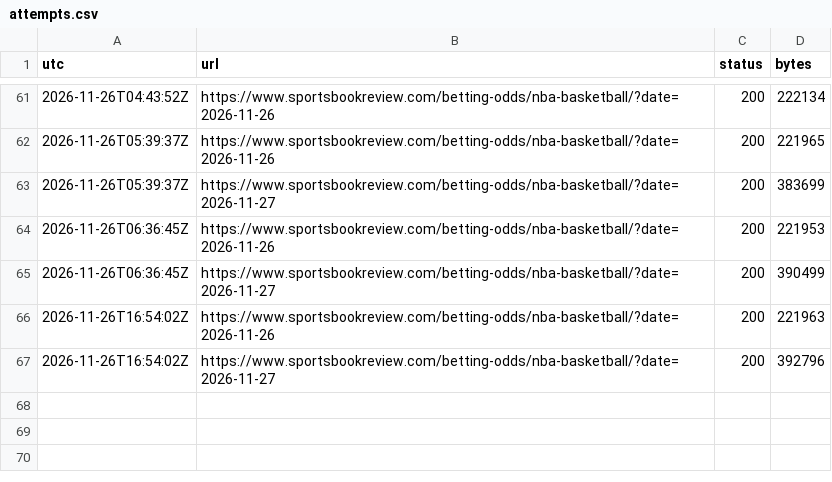
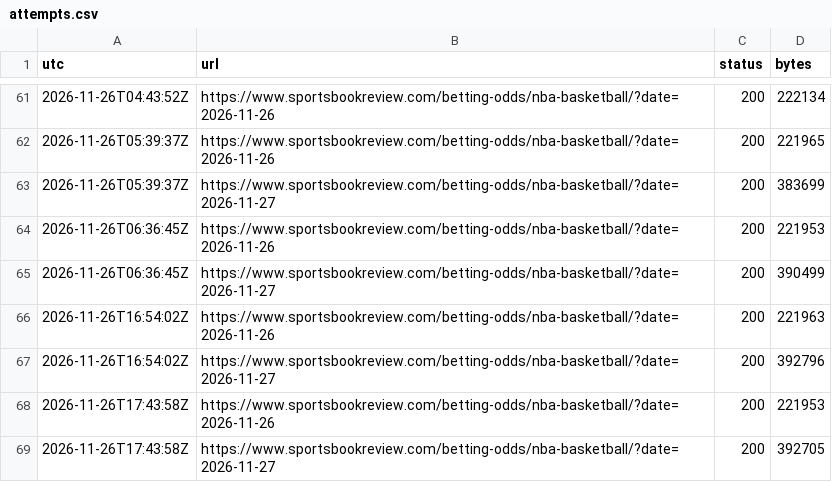
Before and after one commit to skilzzzzz123-netizen/nba-injury-feed, a CSV file: sbr/attempts.csv, drawn as a sheet; only a part is shown, gaps mark what is left out; the diff names each change by its address in the sheet, - before the commit and + after, or states it on an @@ line.

```diff
--- a/sbr/attempts.csv
+++ b/sbr/attempts.csv
+row 68: 2026-11-26T17:43:58Z | https://www.sportsbookreview.com/betting-odds/nba-basketball/?date=2026-11-26 | 200 | 221953
+row 69: 2026-11-26T17:43:58Z | https://www.sportsbookreview.com/betting-odds/nba-basketball/?date=2026-11-27 | 200 | 392705
```
Also changed, not shown: attempts.csv, sbr/snapshots.csv, 11 other files.
